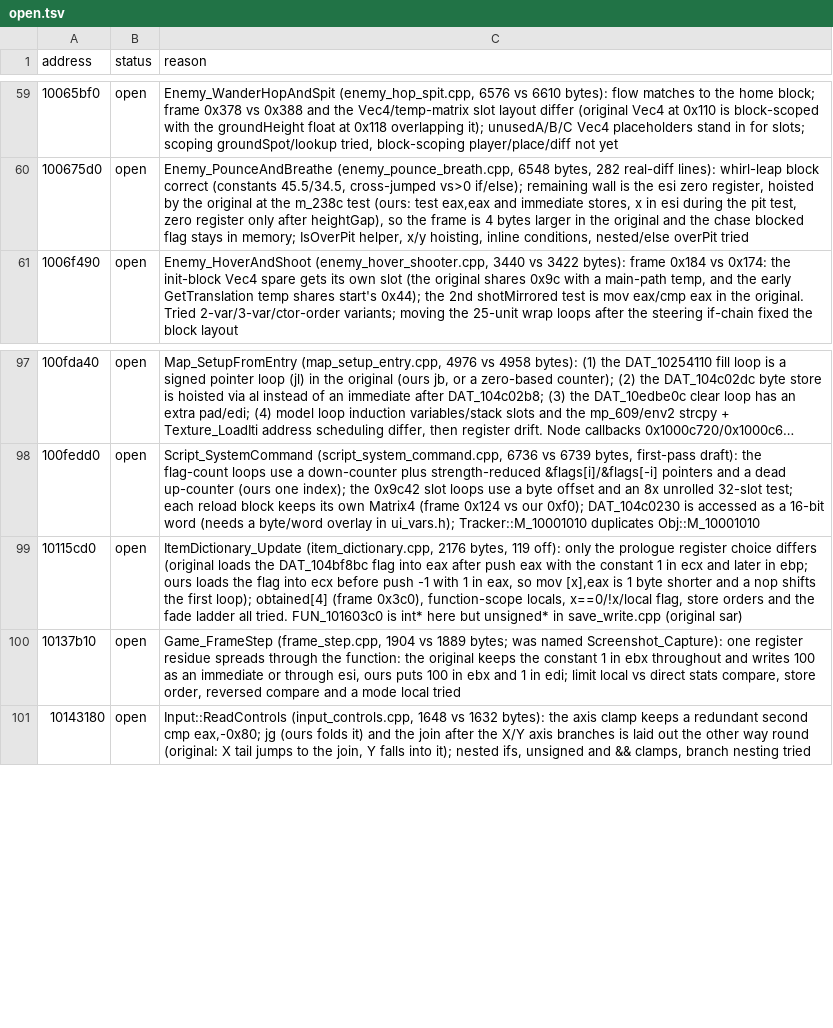
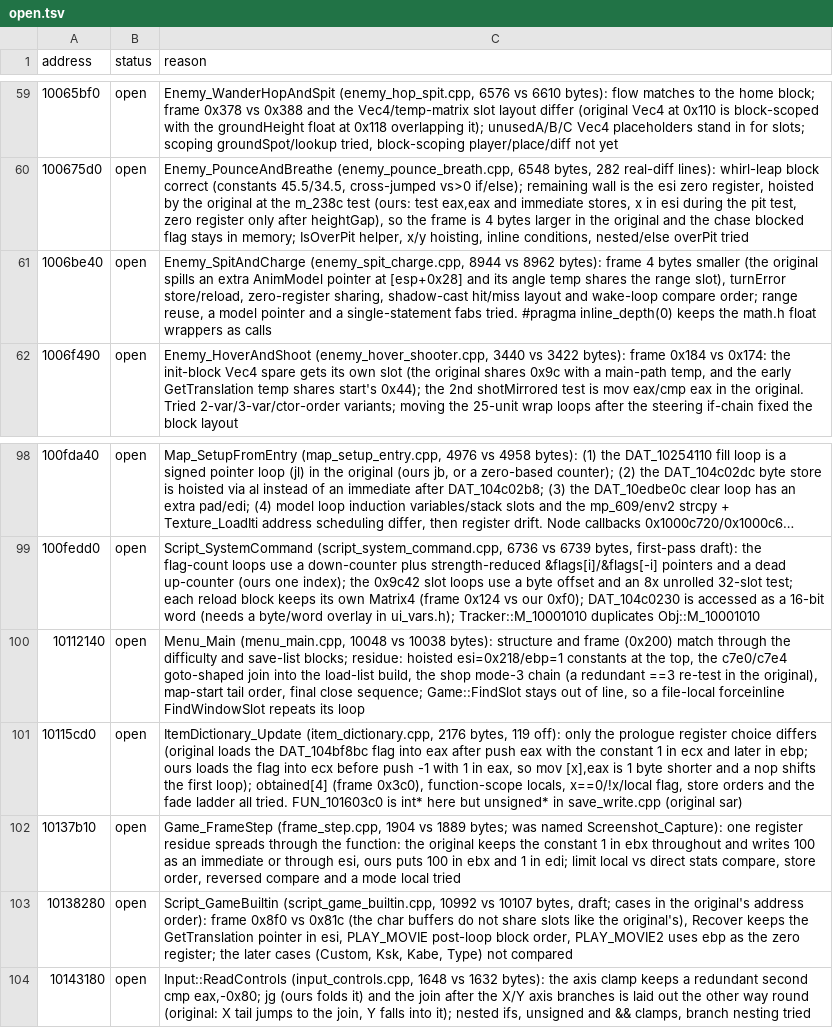
Before and after one commit to ObeseCatLord/Gurumin-Decompilation, a TSV file: decomp/open.tsv, drawn as a sheet; only a part is shown, gaps mark what is left out; long unchanged cells end in …; the diff names each change by its address in the sheet, - before the commit and + after, or states it on an @@ line.

```diff
--- a/decomp/open.tsv
+++ b/decomp/open.tsv
+row 61: 1006be40 | open | Enemy_SpitAndCharge (enemy_spit_charge.cpp, 8944 vs 8962 bytes): frame 4 bytes smaller (the original spills an extra AnimModel pointer at [esp+0x28] and its angle temp shares the range slot), turnError store/reload, zero-register sharing, shadow-cast hit/miss layout and wake-loop compare order; range reuse, a model pointer and a single-statement fabs tried. #pragma inline_depth(0) keeps the math.h float wrappers as calls
+row 100: 10112140 | open | Menu_Main (menu_main.cpp, 10048 vs 10038 bytes): structure and frame (0x200) match through the difficulty and save-list blocks; residue: hoisted esi=0x218/ebp=1 constants at the top, the c7e0/c7e4 goto-shaped join into the load-list build, the shop mode-3 chain (a redundant ==3 re-test in the original), map-start tail order, final close sequence; Game::FindSlot stays out of line, so a file-local forceinline FindWindowSlot repeats its loop
+row 103: 10138280 | open | Script_GameBuiltin (script_game_builtin.cpp, 10992 vs 10107 bytes, draft; cases in the original's address order): frame 0x8f0 vs 0x81c (the char buffers do not share slots like the original's), Recover keeps the GetTranslation pointer in esi, PLAY_MOVIE post-loop block order, PLAY_MOVIE2 uses ebp as the zero register; the later cases (Custom, Ksk, Kabe, Type) not compared
```
Also changed, not shown: decomp/obj_symbols.tsv, symbols.tsv, 18 other files.
